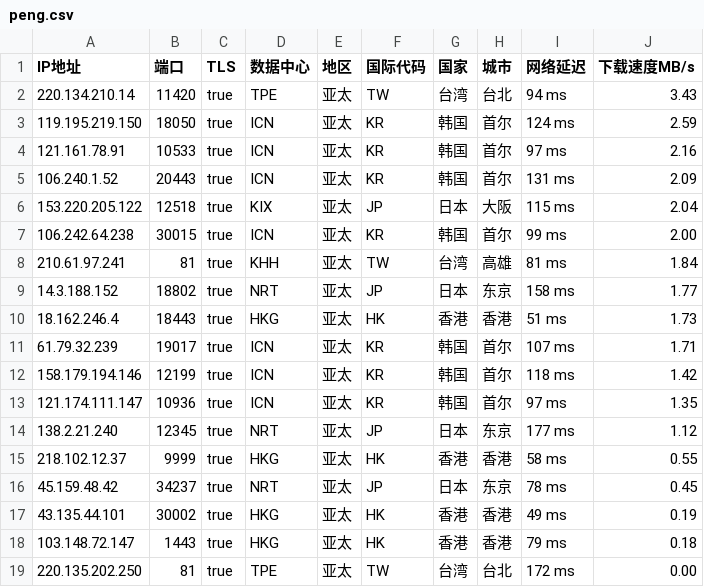
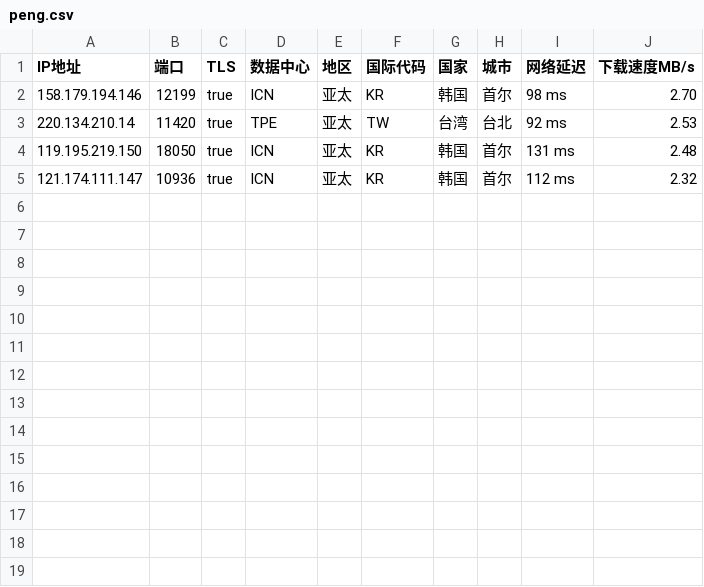
Before and after one commit to CEG1225/csv, a CSV file: peng.csv, drawn as a sheet.

Commit message:
Updated ip.txt automatically

```diff
--- a/peng.csv
+++ b/peng.csv
@@ -1,19 +1,5 @@
 IP地址,端口,TLS,数据中心,地区,国际代码,国家,城市,网络延迟,下载速度MB/s
-220.134.210.14,11420,true,TPE,亚太,TW,台湾,台北,94 ms,3.43
-119.195.219.150,18050,true,ICN,亚太,KR,韩国,首尔,124 ms,2.59
-121.161.78.91,10533,true,ICN,亚太,KR,韩国,首尔,97 ms,2.16
-106.240.1.52,20443,true,ICN,亚太,KR,韩国,首尔,131 ms,2.09
-153.220.205.122,12518,true,KIX,亚太,JP,日本,大阪,115 ms,2.04
-106.242.64.238,30015,true,ICN,亚太,KR,韩国,首尔,99 ms,2.00
-210.61.97.241,81,true,KHH,亚太,TW,台湾,高雄,81 ms,1.84
-14.3.188.152,18802,true,NRT,亚太,JP,日本,东京,158 ms,1.77
-18.162.246.4,18443,true,HKG,亚太,HK,香港,香港,51 ms,1.73
-61.79.32.239,19017,true,ICN,亚太,KR,韩国,首尔,107 ms,1.71
-158.179.194.146,12199,true,ICN,亚太,KR,韩国,首尔,118 ms,1.42
-121.174.111.147,10936,true,ICN,亚太,KR,韩国,首尔,97 ms,1.35
-138.2.21.240,12345,true,NRT,亚太,JP,日本,东京,177 ms,1.12
-218.102.12.37,9999,true,HKG,亚太,HK,香港,香港,58 ms,0.55
-45.159.48.42,34237,true,NRT,亚太,JP,日本,东京,78 ms,0.45
-43.135.44.101,30002,true,HKG,亚太,HK,香港,香港,49 ms,0.19
-103.148.72.147,1443,true,HKG,亚太,HK,香港,香港,79 ms,0.18
-220.135.202.250,81,true,TPE,亚太,TW,台湾,台北,172 ms,0.00
+158.179.194.146,12199,true,ICN,亚太,KR,韩国,首尔,98 ms,2.70
+220.134.210.14,11420,true,TPE,亚太,TW,台湾,台北,92 ms,2.53
+119.195.219.150,18050,true,ICN,亚太,KR,韩国,首尔,131 ms,2.48
+121.174.111.147,10936,true,ICN,亚太,KR,韩国,首尔,112 ms,2.32
```
